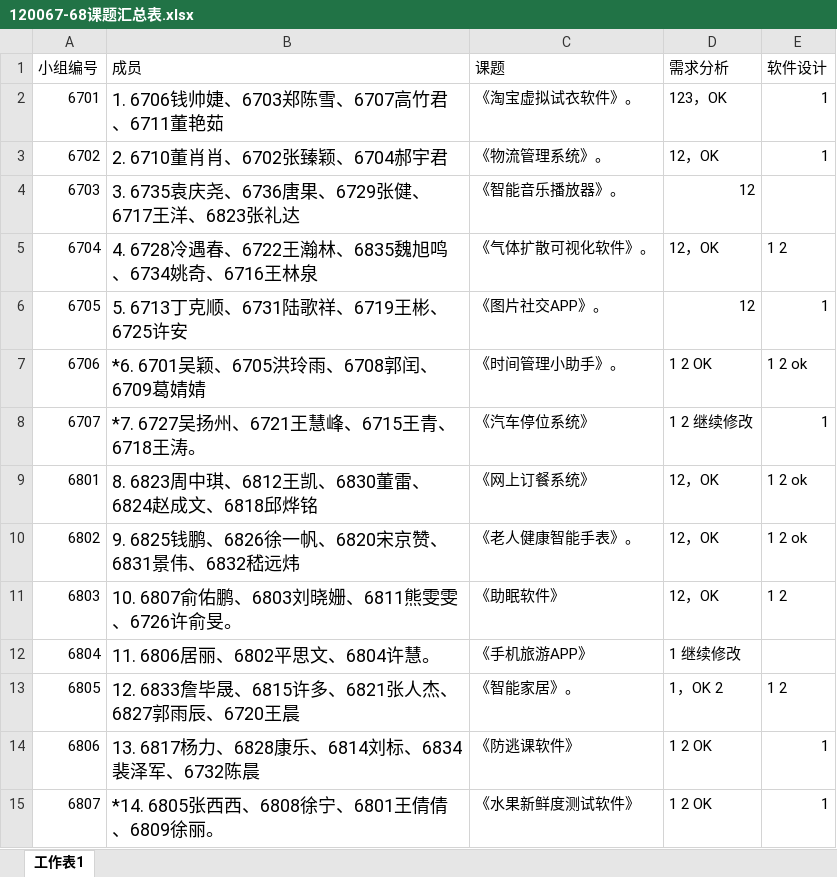
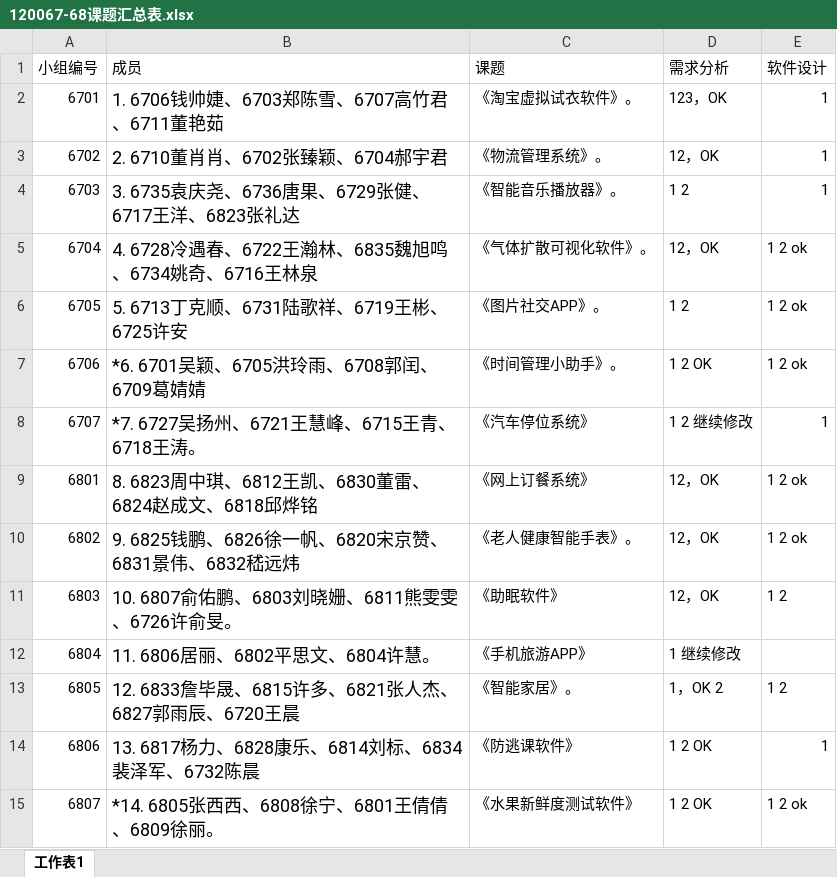
Before and after one commit to chenyunfang/SE120067-68, an Excel workbook: 120067-68课题汇总表.xlsx, sheet 工作表1, drawn as a sheet; values as stored, in another font and other column widths than the file's, no borders; table styles not drawn; the diff names each change by its address in the sheet, - before the commit and + after, or states it on an @@ line.

```diff
--- a/120067-68课题汇总表.xlsx (sheet 工作表1)
+++ b/120067-68课题汇总表.xlsx (sheet 工作表1)
-D4 (需求分析): 12
+D4 (需求分析): 1 2
-E4 (软件设计): (empty)
+E4 (软件设计): 1
-E5 (软件设计): 1 2
+E5 (软件设计): 1 2 ok
-D6 (需求分析): 12
+D6 (需求分析): 1 2
-E6 (软件设计): 1
+E6 (软件设计): 1 2 ok
-E15 (软件设计): 1
+E15 (软件设计): 1 2 ok
```
Also changed, not shown: 4 other files.
